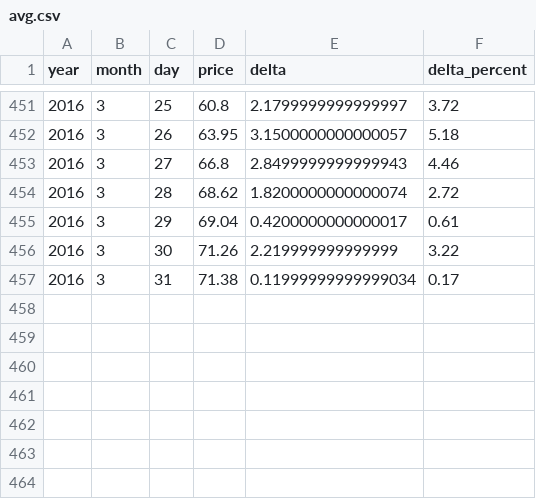
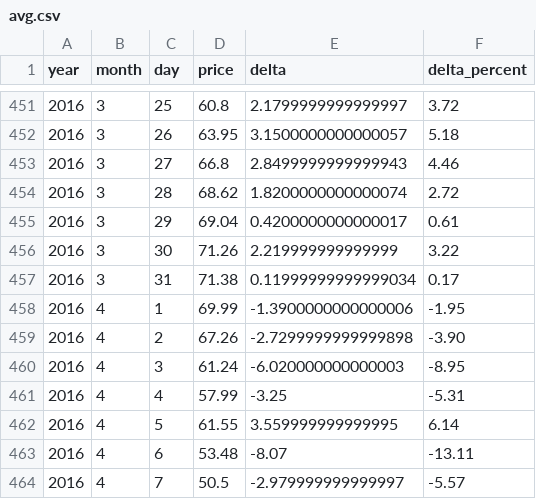
Before and after one commit to TaiwanStat/real.taiwanstat.com, a CSV file: vegetable-price/python/parser/vagetable/avg.csv, drawn as a sheet; only a part is shown, gaps mark what is left out; the diff names each change by its address in the sheet, - before the commit and + after, or states it on an @@ line.

```diff
--- a/vegetable-price/python/parser/vagetable/avg.csv
+++ b/vegetable-price/python/parser/vagetable/avg.csv
+row 458: 2016 | 4 | 1 | 69.99 | -1.3900000000000006 | -1.95
+row 459: 2016 | 4 | 2 | 67.26 | -2.7299999999999898 | -3.90
+row 460: 2016 | 4 | 3 | 61.24 | -6.020000000000003 | -8.95
+row 461: 2016 | 4 | 4 | 57.99 | -3.25 | -5.31
+row 462: 2016 | 4 | 5 | 61.55 | 3.559999999999995 | 6.14
+row 463: 2016 | 4 | 6 | 53.48 | -8.07 | -13.11
+row 464: 2016 | 4 | 7 | 50.5 | -2.979999999999997 | -5.57
```
Also changed, not shown: vegetable-price/python/parser/vagetable/FB.csv, vegetable-price/python/parser/vagetable/LA.csv, 55 other files.
